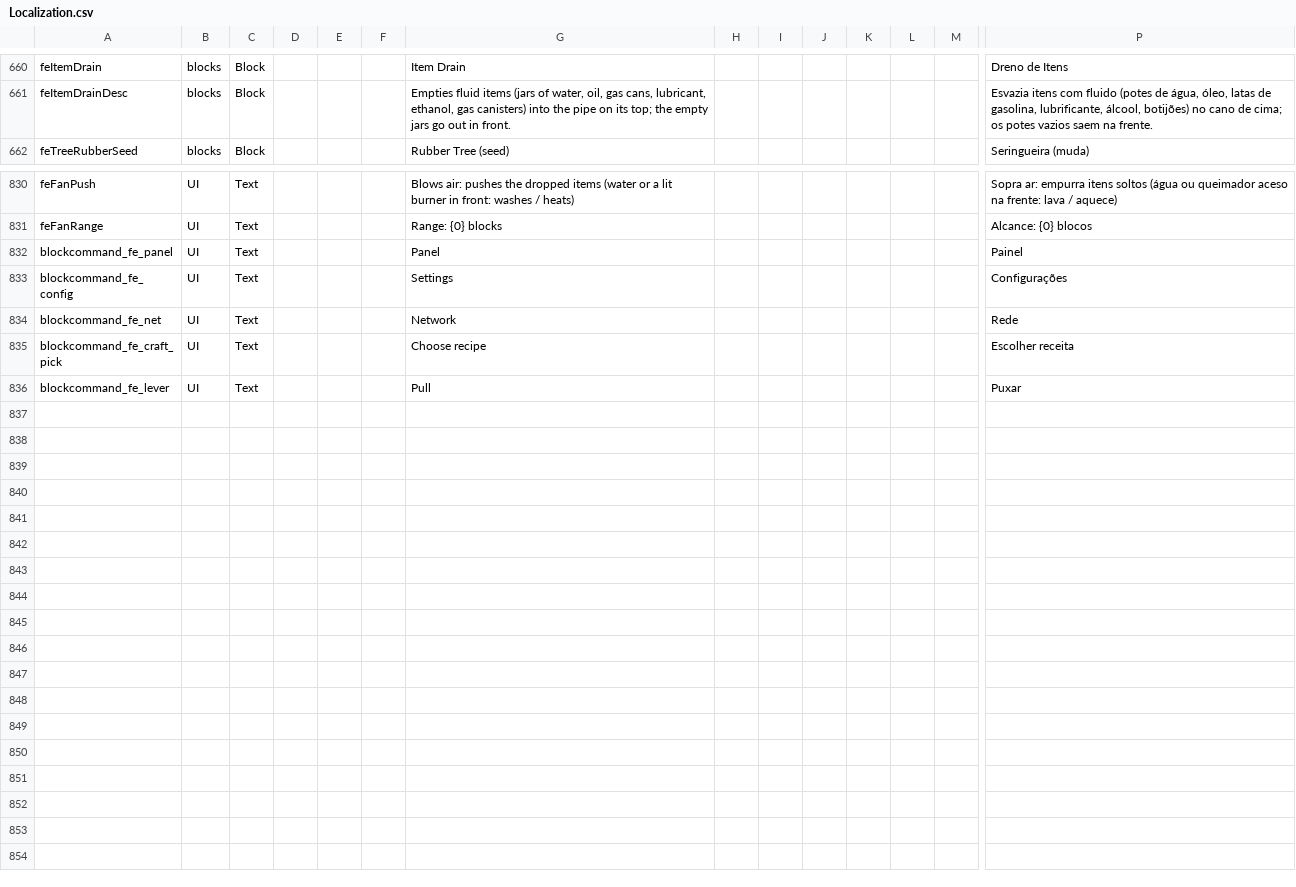
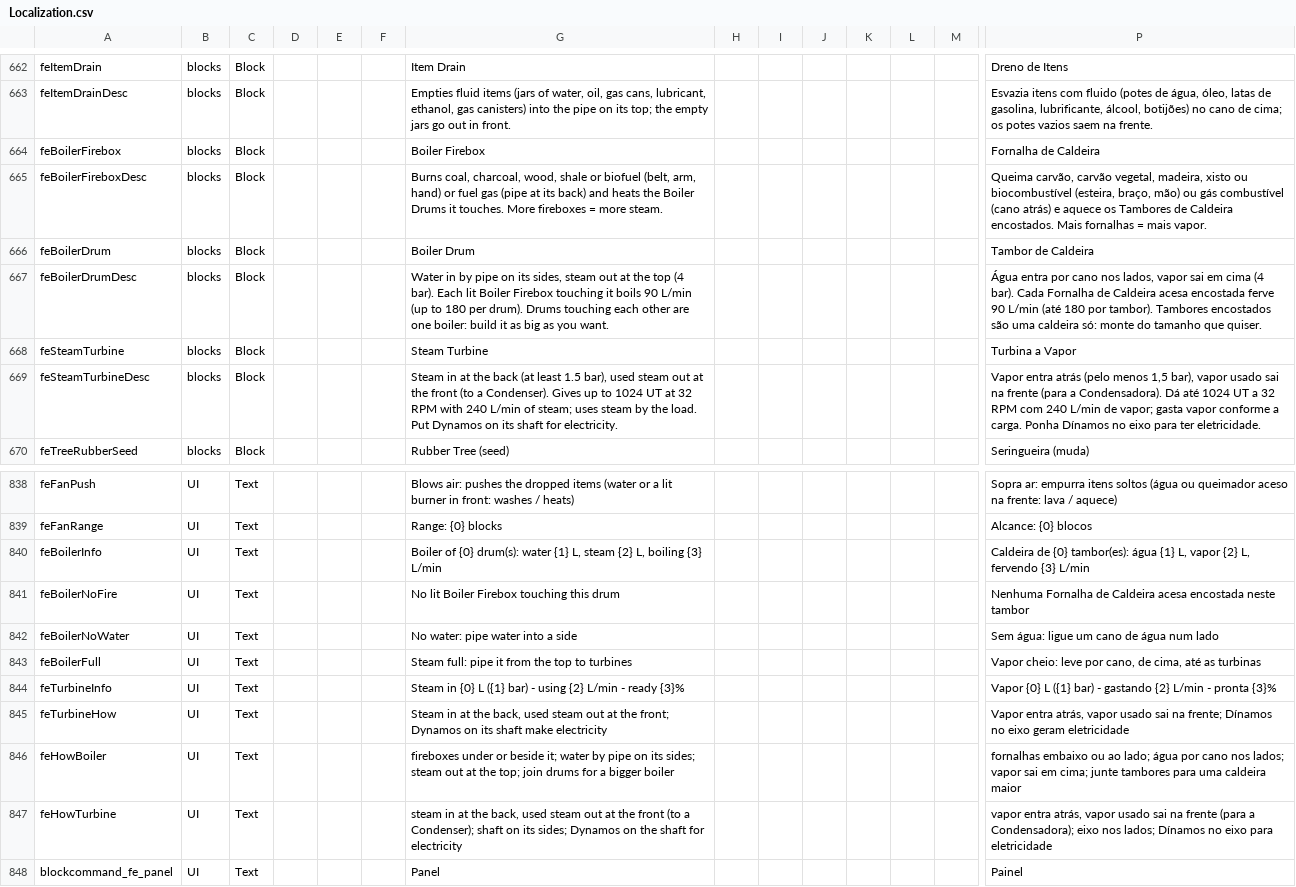
Before and after one commit to BirdRa1n/ForgedInAshes, a CSV file: Mods/FerroEngrenagem/Config/Localization.csv, drawn as a sheet; only a part is shown, gaps mark what is left out; the shorter side is filled out with more unchanged rows; rows hold the shown columns only; the diff covers the shown part only; the diff names each change by its address in the sheet, - before the commit and + after, or states it on an @@ line.

Commit message:
Usina termeletrica modular (fornalhas, tambores de caldeira que se juntam, turbinas a vapor + dinamos) e Motor a Vapor original restaurado

```diff
--- a/Mods/FerroEngrenagem/Config/Localization.csv
+++ b/Mods/FerroEngrenagem/Config/Localization.csv
+row 664: feBoilerFirebox | blocks | Block |  |  |  | Boiler Firebox |  |  |  |  |  |  | Fornalha de Caldeira
+row 665: feBoilerFireboxDesc | blocks | Block |  |  |  | Burns coal, charcoal, wood, shale or biofuel (belt, arm, hand) or fuel gas (pipe at its back) and heats the Boiler Drums it touches. More fireboxes = more steam. |  |  |  |  |  |  | Queima carvão, carvão vegetal, madeira, xisto ou biocombustível (esteira, braço, mão) ou gás combustível (cano atrás) e aquece os Tambores de Caldeira encostados. Mais fornalhas = mais vapor.
+row 666: feBoilerDrum | blocks | Block |  |  |  | Boiler Drum |  |  |  |  |  |  | Tambor de Caldeira
+row 667: feBoilerDrumDesc | blocks | Block |  |  |  | Water in by pipe on its sides, steam out at the top (4 bar). Each lit Boiler Firebox touching it boils 90 L/min (up to 180 per drum). Drums touching each other are one boiler: build it as big as you want. |  |  |  |  |  |  | Água entra por cano nos lados, vapor sai em cima (4 bar). Cada Fornalha de Caldeira acesa encostada ferve 90 L/min (até 180 por tambor). Tambores encostados são uma caldeira só: monte do tamanho que quiser.
+row 668: feSteamTurbine | blocks | Block |  |  |  | Steam Turbine |  |  |  |  |  |  | Turbina a Vapor
+row 669: feSteamTurbineDesc | blocks | Block |  |  |  | Steam in at the back (at least 1.5 bar), used steam out at the front (to a Condenser). Gives up to 1024 UT at 32 RPM with 240 L/min of steam; uses steam by the load. Put Dynamos on its shaft for electricity. |  |  |  |  |  |  | Vapor entra atrás (pelo menos 1,5 bar), vapor usado sai na frente (para a Condensadora). Dá até 1024 UT a 32 RPM com 240 L/min de vapor; gasta vapor conforme a carga. Ponha Dínamos no eixo para ter eletricidade.
+row 840: feBoilerInfo | UI | Text |  |  |  | Boiler of {0} drum(s): water {1} L, steam {2} L, boiling {3} L/min |  |  |  |  |  |  | Caldeira de {0} tambor(es): água {1} L, vapor {2} L, fervendo {3} L/min
+row 841: feBoilerNoFire | UI | Text |  |  |  | No lit Boiler Firebox touching this drum |  |  |  |  |  |  | Nenhuma Fornalha de Caldeira acesa encostada neste tambor
+row 842: feBoilerNoWater | UI | Text |  |  |  | No water: pipe water into a side |  |  |  |  |  |  | Sem água: ligue um cano de água num lado
+row 843: feBoilerFull | UI | Text |  |  |  | Steam full: pipe it from the top to turbines |  |  |  |  |  |  | Vapor cheio: leve por cano, de cima, até as turbinas
+row 844: feTurbineInfo | UI | Text |  |  |  | Steam in {0} L ({1} bar) - using {2} L/min - ready {3}% |  |  |  |  |  |  | Vapor {0} L ({1} bar) - gastando {2} L/min - pronta {3}%
+row 845: feTurbineHow | UI | Text |  |  |  | Steam in at the back, used steam out at the front; Dynamos on its shaft make electricity |  |  |  |  |  |  | Vapor entra atrás, vapor usado sai na frente; Dínamos no eixo geram eletricidade
+row 846: feHowBoiler | UI | Text |  |  |  | fireboxes under or beside it; water by pipe on its sides; steam out at the top; join drums for a bigger boiler |  |  |  |  |  |  | fornalhas embaixo ou ao lado; água por cano nos lados; vapor sai em cima; junte tambores para uma caldeira maior
+row 847: feHowTurbine | UI | Text |  |  |  | steam in at the back, used steam out at the front (to a Condenser); shaft on its sides; Dynamos on the shaft for electricity |  |  |  |  |  |  | vapor entra atrás, vapor usado sai na frente (para a Condensadora); eixo nos lados; Dínamos no eixo para eletricidade
```
Also changed, not shown: 2 added rows and 18 edited cells elsewhere in this file, 9 other files.
